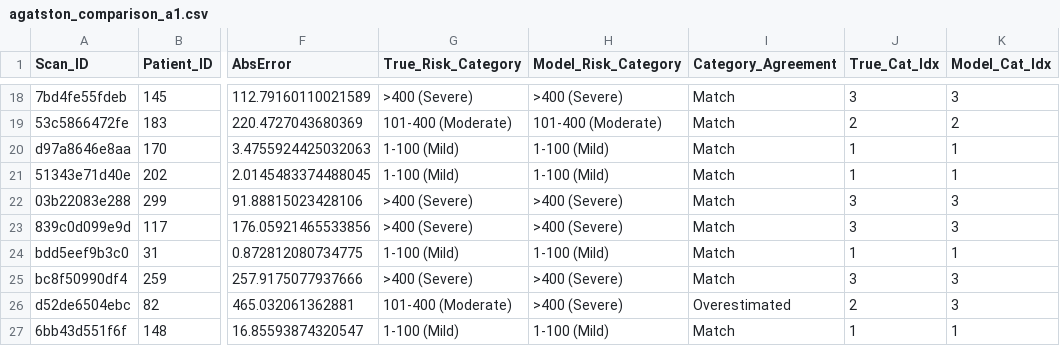
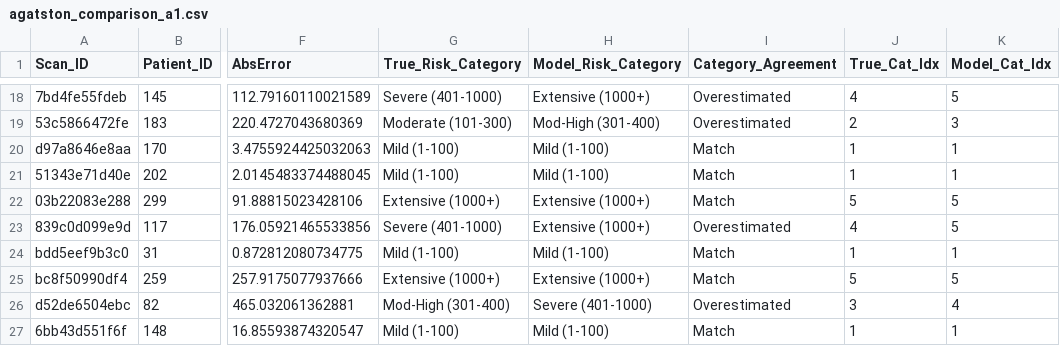
Before and after one commit to KatyEB/PrediCT, a CSV file: Results/Agaston_results/Agaston Results (Unseen Data)/A1/agatston_comparison_a1.csv, drawn as a sheet; only a part is shown, gaps mark what is left out; the diff covers the shown part only; the diff names each change by its address in the sheet, - before the commit and + after, or states it on an @@ line.

```diff
--- a/Results/Agaston_results/Agaston Results (Unseen Data)/A1/agatston_comparison_a1.csv
+++ b/Results/Agaston_results/Agaston Results (Unseen Data)/A1/agatston_comparison_a1.csv
-G18 (True_Risk_Category): >400 (Severe)
+G18 (True_Risk_Category): Severe (401-1000)
-H18 (Model_Risk_Category): >400 (Severe)
+H18 (Model_Risk_Category): Extensive (1000+)
-I18:I19 (Category_Agreement): Match
+I18:I19 (Category_Agreement): Overestimated
-J18 (True_Cat_Idx): 3
+J18 (True_Cat_Idx): 4
-K18 (Model_Cat_Idx): 3
+K18 (Model_Cat_Idx): 5
-G19 (True_Risk_Category): 101-400 (Moderate)
+G19 (True_Risk_Category): Moderate (101-300)
-H19 (Model_Risk_Category): 101-400 (Moderate)
+H19 (Model_Risk_Category): Mod-High (301-400)
-K19 (Model_Cat_Idx): 2
+K19 (Model_Cat_Idx): 3
-G20:G21 (True_Risk_Category): 1-100 (Mild)
+G20:G21 (True_Risk_Category): Mild (1-100)
-H20:H21 (Model_Risk_Category): 1-100 (Mild)
+H20:H21 (Model_Risk_Category): Mild (1-100)
-G22 (True_Risk_Category): >400 (Severe)
+G22 (True_Risk_Category): Extensive (1000+)
-H22:H23 (Model_Risk_Category): >400 (Severe)
+H22:H23 (Model_Risk_Category): Extensive (1000+)
-J22 (True_Cat_Idx): 3
+J22 (True_Cat_Idx): 5
-K22:K23 (Model_Cat_Idx): 3
+K22:K23 (Model_Cat_Idx): 5
-G23 (True_Risk_Category): >400 (Severe)
+G23 (True_Risk_Category): Severe (401-1000)
-I23 (Category_Agreement): Match
+I23 (Category_Agreement): Overestimated
-J23 (True_Cat_Idx): 3
+J23 (True_Cat_Idx): 4
-G24 (True_Risk_Category): 1-100 (Mild)
+G24 (True_Risk_Category): Mild (1-100)
-H24 (Model_Risk_Category): 1-100 (Mild)
+H24 (Model_Risk_Category): Mild (1-100)
-G25 (True_Risk_Category): >400 (Severe)
+G25 (True_Risk_Category): Extensive (1000+)
-H25 (Model_Risk_Category): >400 (Severe)
+H25 (Model_Risk_Category): Extensive (1000+)
-J25 (True_Cat_Idx): 3
+J25 (True_Cat_Idx): 5
-K25 (Model_Cat_Idx): 3
+K25 (Model_Cat_Idx): 5
-G26 (True_Risk_Category): 101-400 (Moderate)
+G26 (True_Risk_Category): Mod-High (301-400)
-H26 (Model_Risk_Category): >400 (Severe)
+H26 (Model_Risk_Category): Severe (401-1000)
-J26 (True_Cat_Idx): 2
+J26 (True_Cat_Idx): 3
-K26 (Model_Cat_Idx): 3
+K26 (Model_Cat_Idx): 4
-G27 (True_Risk_Category): 1-100 (Mild)
+G27 (True_Risk_Category): Mild (1-100)
-H27 (Model_Risk_Category): 1-100 (Mild)
+H27 (Model_Risk_Category): Mild (1-100)
```
Also changed, not shown: 155 edited cells elsewhere in this file, Results/Agaston_results/Agaston Results (Unseen Data)/A3/agatston_comparison_a3.csv, Results/Agaston_results/Agaston Results (Unseen Data)/investigation/systematic_bias_summary.csv, 15 other files.
